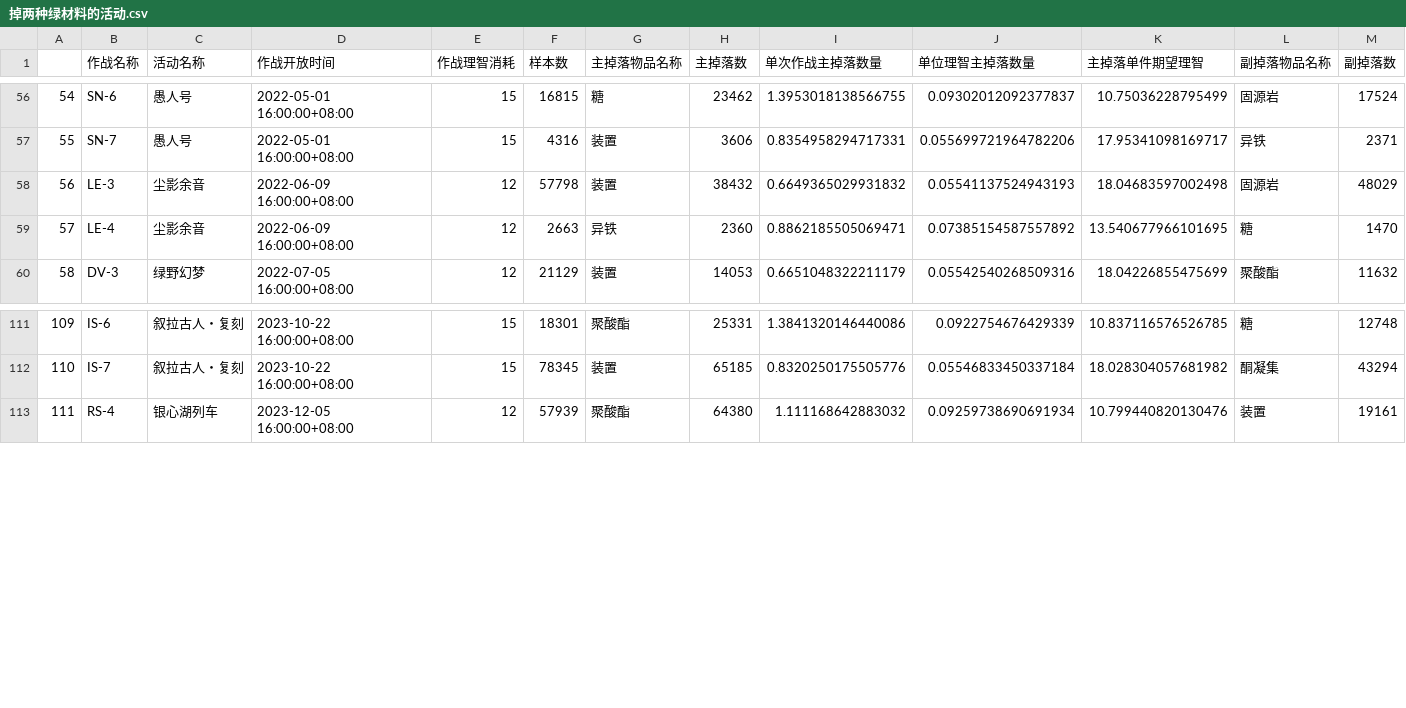
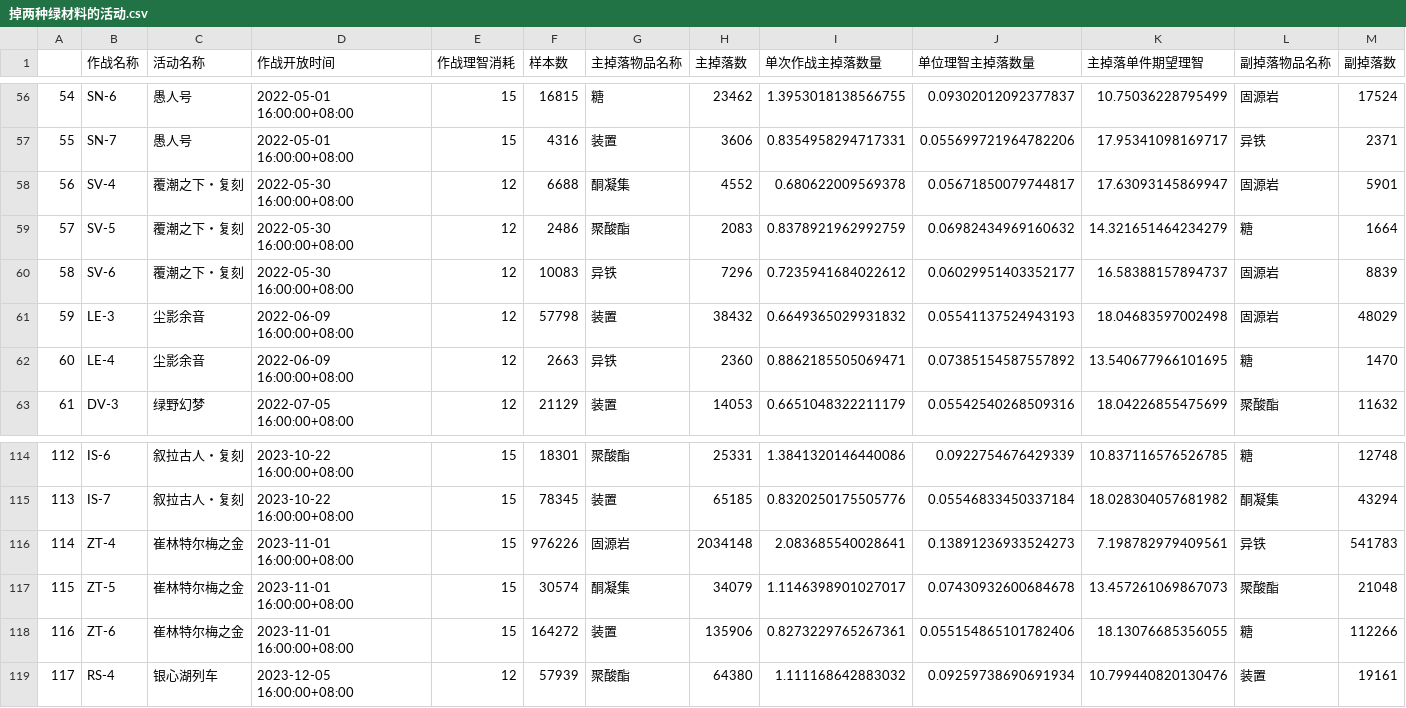
Before and after one commit to BiologyHazard/Arknights-SideStory-drop-rate, a CSV file: 掉两种绿材料的活动.csv, drawn as a sheet; only a part is shown, gaps mark what is left out; addresses are those after the commit; rows hold the shown columns only; the diff names each change by its address in the sheet, - before the commit and + after, or states it on an @@ line.

```diff
--- a/掉两种绿材料的活动.csv
+++ b/掉两种绿材料的活动.csv
+row 58: 56 | SV-4 | 覆潮之下・复刻 | 2022-05-30 16:00:00+08:00 | 12 | 6688 | 酮凝集 | 4552 | 0.680622009569378 | 0.05671850079744817 | 17.63093145869947 | 固源岩 | 5901
+row 59: 57 | SV-5 | 覆潮之下・复刻 | 2022-05-30 16:00:00+08:00 | 12 | 2486 | 聚酸酯 | 2083 | 0.8378921962992759 | 0.06982434969160632 | 14.321651464234279 | 糖 | 1664
+row 60: 58 | SV-6 | 覆潮之下・复刻 | 2022-05-30 16:00:00+08:00 | 12 | 10083 | 异铁 | 7296 | 0.7235941684022612 | 0.06029951403352177 | 16.58388157894737 | 固源岩 | 8839
@@ column A renumbered from row 61 down @@
+row 116: 114 | ZT-4 | 崔林特尔梅之金 | 2023-11-01 16:00:00+08:00 | 15 | 976226 | 固源岩 | 2034148 | 2.083685540028641 | 0.13891236933524273 | 7.198782979409561 | 异铁 | 541783
+row 117: 115 | ZT-5 | 崔林特尔梅之金 | 2023-11-01 16:00:00+08:00 | 15 | 30574 | 酮凝集 | 34079 | 1.1146398901027017 | 0.07430932600684678 | 13.457261069867073 | 聚酸酯 | 21048
+row 118: 116 | ZT-6 | 崔林特尔梅之金 | 2023-11-01 16:00:00+08:00 | 15 | 164272 | 装置 | 135906 | 0.8273229765267361 | 0.055154865101782406 | 18.13076685356055 | 糖 | 112266
```
Also changed, not shown: 掉单一蓝材料的活动.csv, 8 other files.
